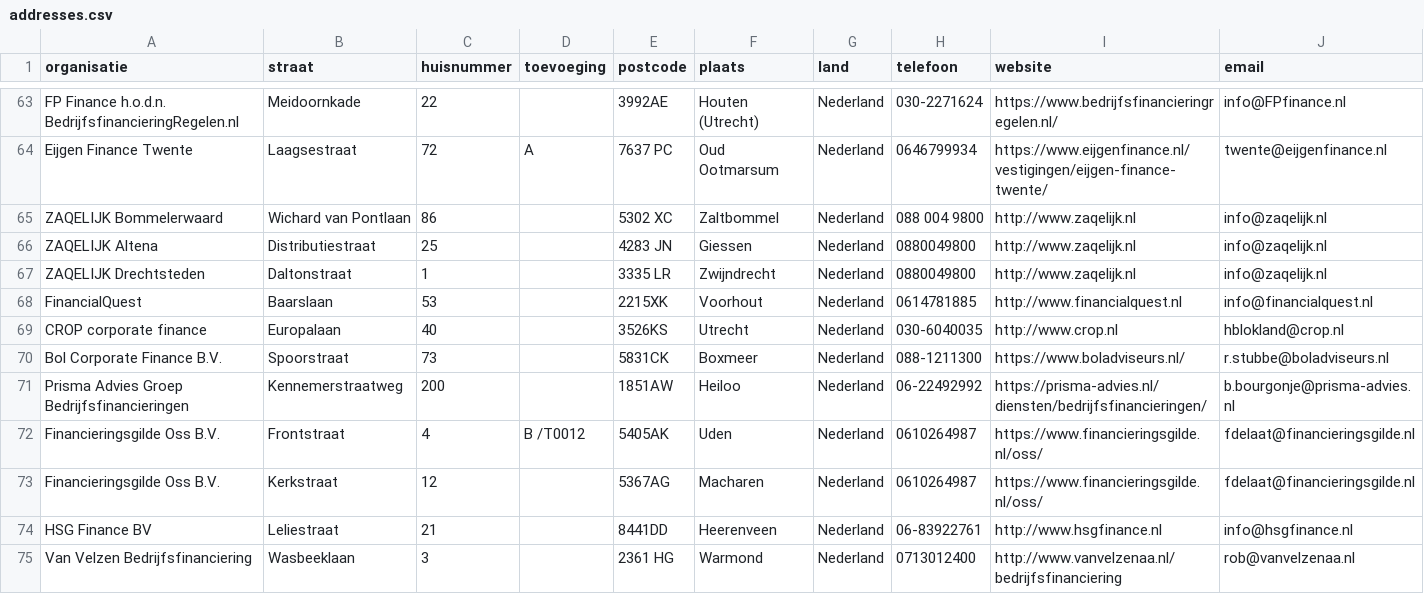
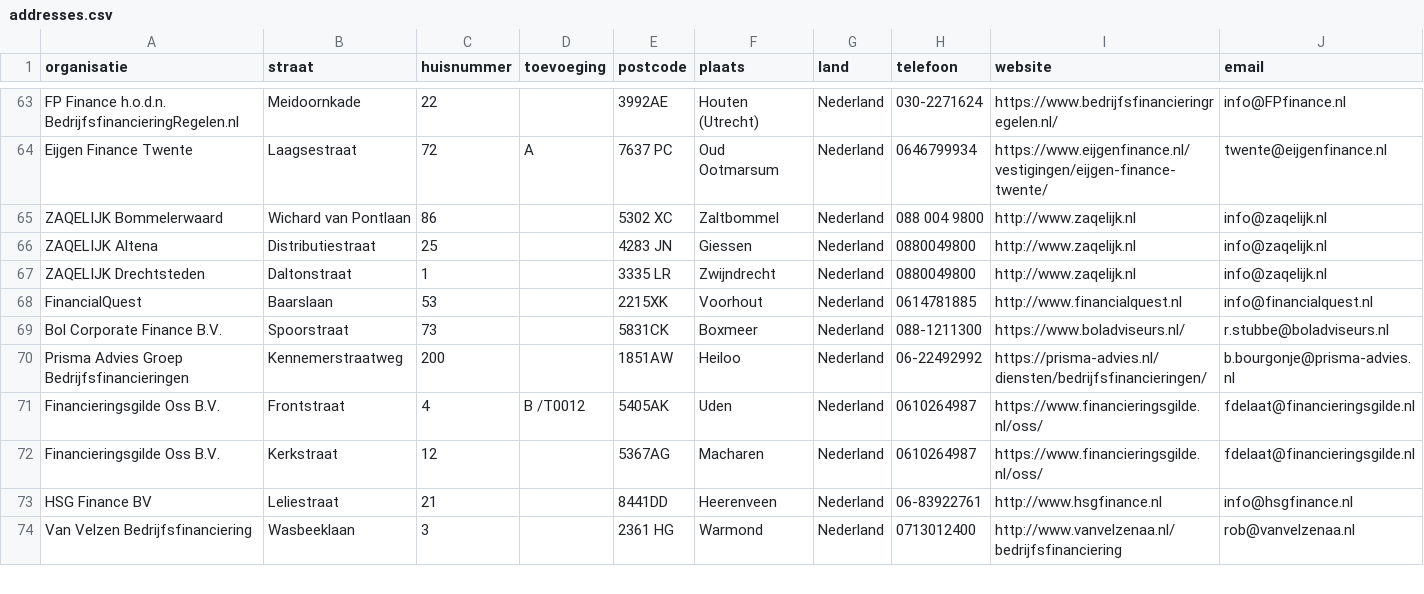
Before and after one commit to Stichting-MKB-Financiering/update-advisors, a CSV file: addresses.csv, drawn as a sheet; only a part is shown, gaps mark what is left out; the diff names each change by its address in the sheet, - before the commit and + after, or states it on an @@ line.

```diff
--- a/addresses.csv
+++ b/addresses.csv
-row 69: CROP corporate finance | Europalaan | 40 |  | 3526KS | Utrecht | Nederland | 030-6040035 | http://www.crop.nl | hblokland@crop.nl
```
Also changed, not shown: 1 other file.
